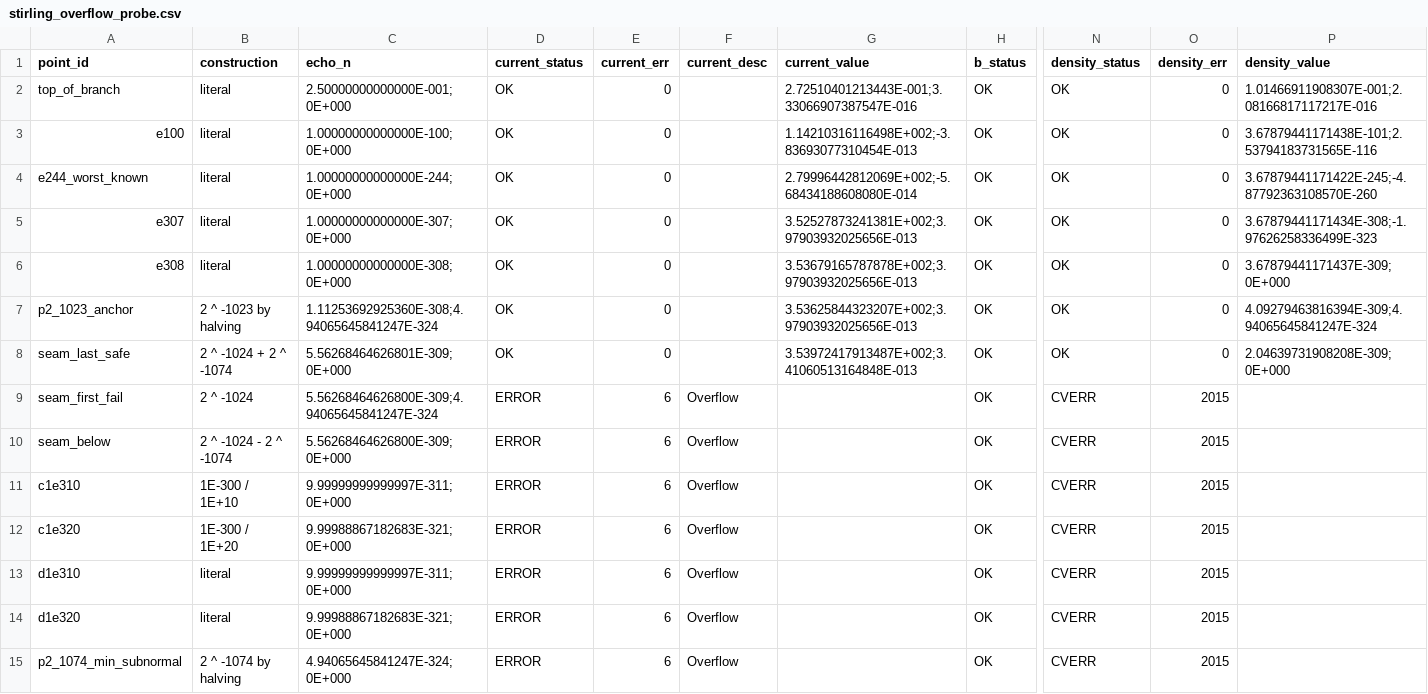
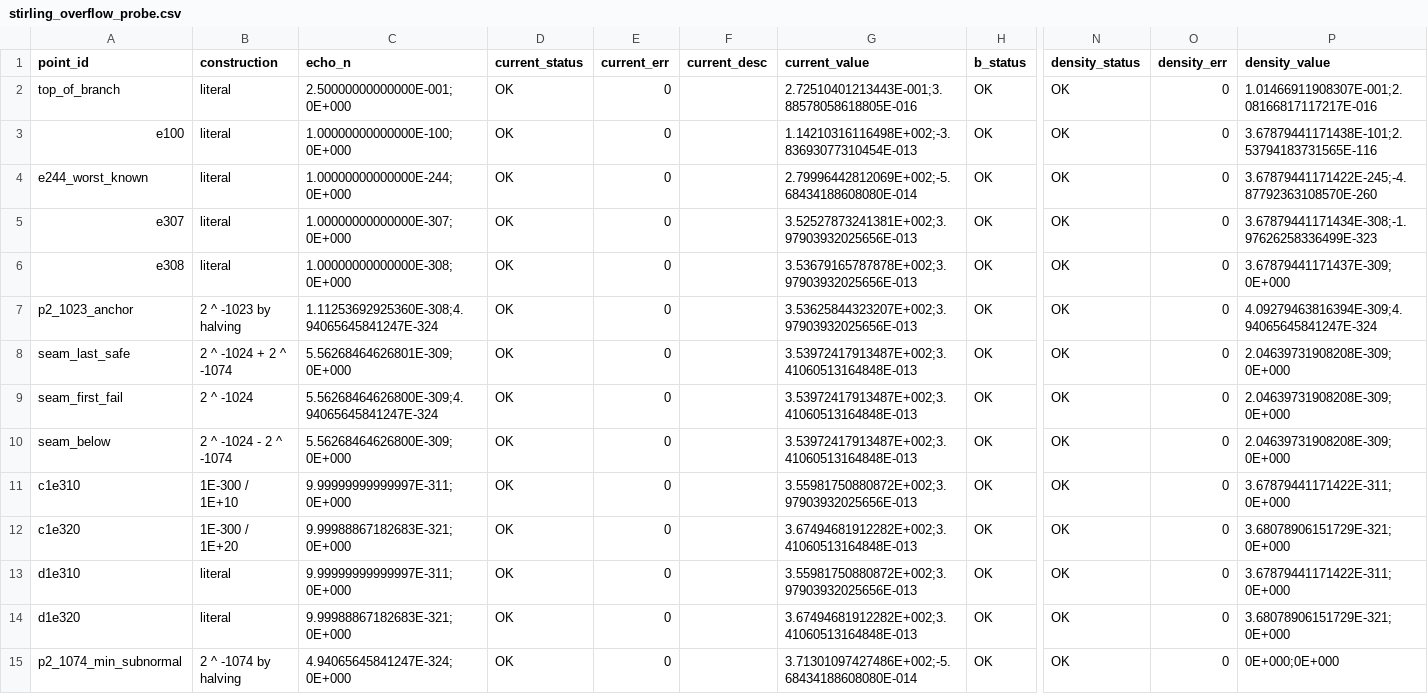
Before and after one commit to danielep71/VBA-PROBABILITY-DISTRIBUTIONS, a CSV file: benchmark/stirling_overflow_probe/stirling_overflow_probe.csv, drawn as a sheet; only a part is shown, gaps mark what is left out; the diff names each change by its address in the sheet, - before the commit and + after, or states it on an @@ line.

Commit message:
Fix PROB_StirlingError reciprocal overflow in the small-N recurrence
The branch formed (N + 1#) / N, which is not representable once 1/N
leaves the Double range, at N = 2^-1024. The shape guard has no lower
cutoff, so the fault reached the public surface as a refused Gamma
density for a shape whose true density was small and finite.

Evaluates Log1p(N) - Log(N) instead; the ratio is never formed.
PROB_Log1p returns X unchanged once 1 + X rounds to one, so the branch
is now finite from the smallest positive Double upward.

7 of 2091 grid rows move, all Beta_Density and F_Density in
tiny_unbalanced, 6-15 ULPs, 4 improved and 3 worsened, worst 1.10E-14
against a 5E-14 threshold. Zero movement outside the predicted set.
No threshold changed.

```diff
--- a/benchmark/stirling_overflow_probe/stirling_overflow_probe.csv
+++ b/benchmark/stirling_overflow_probe/stirling_overflow_probe.csv
-G2 (current_value): 2.72510401213443E-001;3.33066907387547E-016
+G2 (current_value): 2.72510401213443E-001;3.88578058618805E-016
-D9:D15 (current_status): ERROR
+D9:D15 (current_status): OK
-E9:E15 (current_err): 6
+E9:E15 (current_err): 0
-F9:F15 (current_desc): Overflow
+F9:F15 (current_desc): (empty)
-G9:G10 (current_value): (empty)
+G9:G10 (current_value): 3.53972417913487E+002;3.41060513164848E-013
-N9:N15 (density_status): CVERR
+N9:N15 (density_status): OK
-O9:O15 (density_err): 2015
+O9:O15 (density_err): 0
-P9:P10 (density_value): (empty)
+P9:P10 (density_value): 2.04639731908208E-309;0E+000
-G11 (current_value): (empty)
+G11 (current_value): 3.55981750880872E+002;3.97903932025656E-013
-P11 (density_value): (empty)
+P11 (density_value): 3.67879441171422E-311;0E+000
-G12 (current_value): (empty)
+G12 (current_value): 3.67494681912282E+002;3.41060513164848E-013
-P12 (density_value): (empty)
+P12 (density_value): 3.68078906151729E-321;0E+000
-G13 (current_value): (empty)
+G13 (current_value): 3.55981750880872E+002;3.97903932025656E-013
-P13 (density_value): (empty)
+P13 (density_value): 3.67879441171422E-311;0E+000
-G14 (current_value): (empty)
+G14 (current_value): 3.67494681912282E+002;3.41060513164848E-013
-P14 (density_value): (empty)
+P14 (density_value): 3.68078906151729E-321;0E+000
-G15 (current_value): (empty)
+G15 (current_value): 3.71301097427486E+002;-5.68434188608080E-014
-P15 (density_value): (empty)
+P15 (density_value): 0E+000;0E+000
```
Also changed, not shown: benchmark/probability_accuracy_grid.csv, 3 other files.
